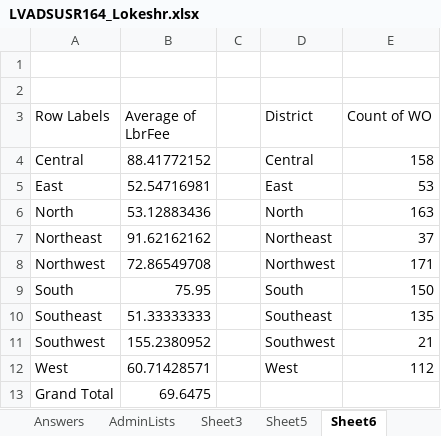
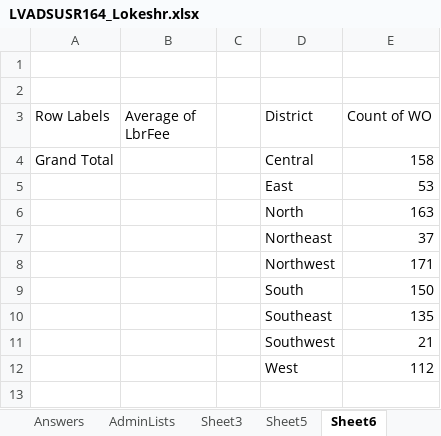
Before and after one commit to LokeshR07/Assessments, an Excel workbook: EXCEL/Final_Assessment/LVADSUSR164_Lokeshr.xlsx, sheet Sheet6, drawn as a sheet; values as stored, in another font and other column widths than the file's, no borders; charts and pictures not drawn; the diff names each change by its address in the sheet, - before the commit and + after, or states it on an @@ line.

```diff
--- a/EXCEL/Final_Assessment/LVADSUSR164_Lokeshr.xlsx (sheet Sheet6)
+++ b/EXCEL/Final_Assessment/LVADSUSR164_Lokeshr.xlsx (sheet Sheet6)
-A4 (Row Labels): Central
+A4 (Row Labels): Grand Total
-B4 (Average of LbrFee): 88.41772152
+B4 (Average of LbrFee): (empty)
-A5 (Row Labels): East
+A5 (Row Labels): (empty)
-B5 (Average of LbrFee): 52.54716981
+B5 (Average of LbrFee): (empty)
-A6 (Row Labels): North
+A6 (Row Labels): (empty)
-B6 (Average of LbrFee): 53.12883436
+B6 (Average of LbrFee): (empty)
-A7 (Row Labels): Northeast
+A7 (Row Labels): (empty)
-B7 (Average of LbrFee): 91.62162162
+B7 (Average of LbrFee): (empty)
-A8 (Row Labels): Northwest
+A8 (Row Labels): (empty)
-B8 (Average of LbrFee): 72.86549708
+B8 (Average of LbrFee): (empty)
-A9 (Row Labels): South
+A9 (Row Labels): (empty)
-B9 (Average of LbrFee): 75.95
+B9 (Average of LbrFee): (empty)
-A10 (Row Labels): Southeast
+A10 (Row Labels): (empty)
-B10 (Average of LbrFee): 51.33333333
+B10 (Average of LbrFee): (empty)
-A11 (Row Labels): Southwest
+A11 (Row Labels): (empty)
-B11 (Average of LbrFee): 155.2380952
+B11 (Average of LbrFee): (empty)
-A12 (Row Labels): West
+A12 (Row Labels): (empty)
-B12 (Average of LbrFee): 60.71428571
+B12 (Average of LbrFee): (empty)
-row 13: Grand Total | 69.6475
```
Also changed, not shown: sheet Sheet3, sheet Sheet1, sheet Sheet5, sheet Sheet7, charts or pictures.
